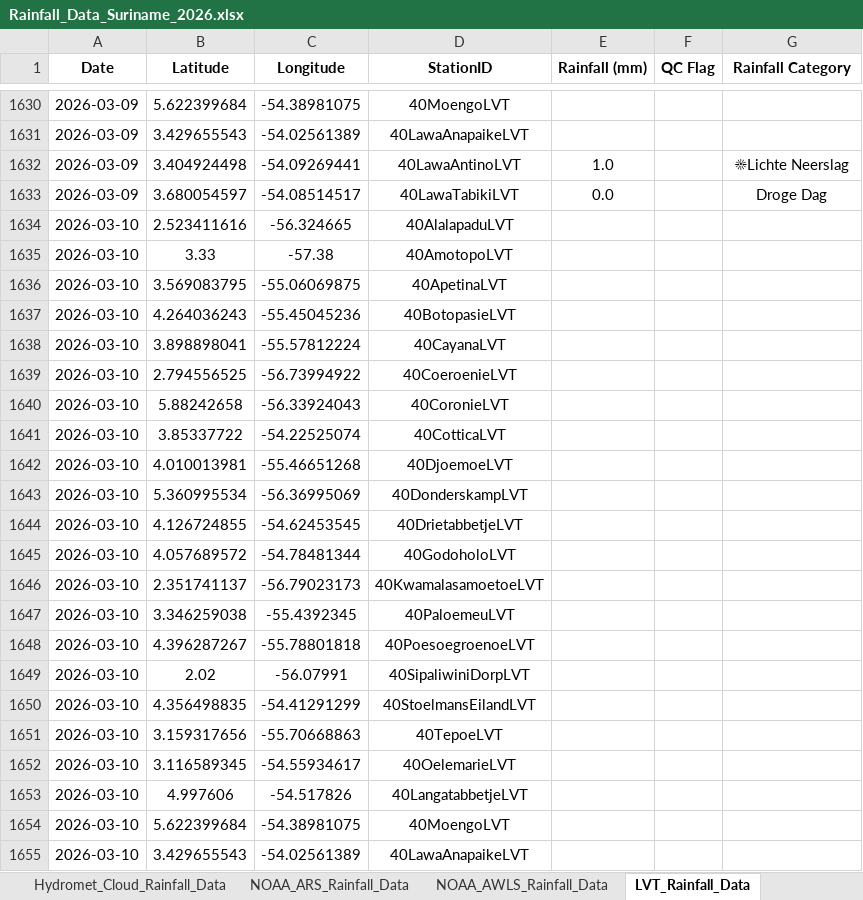
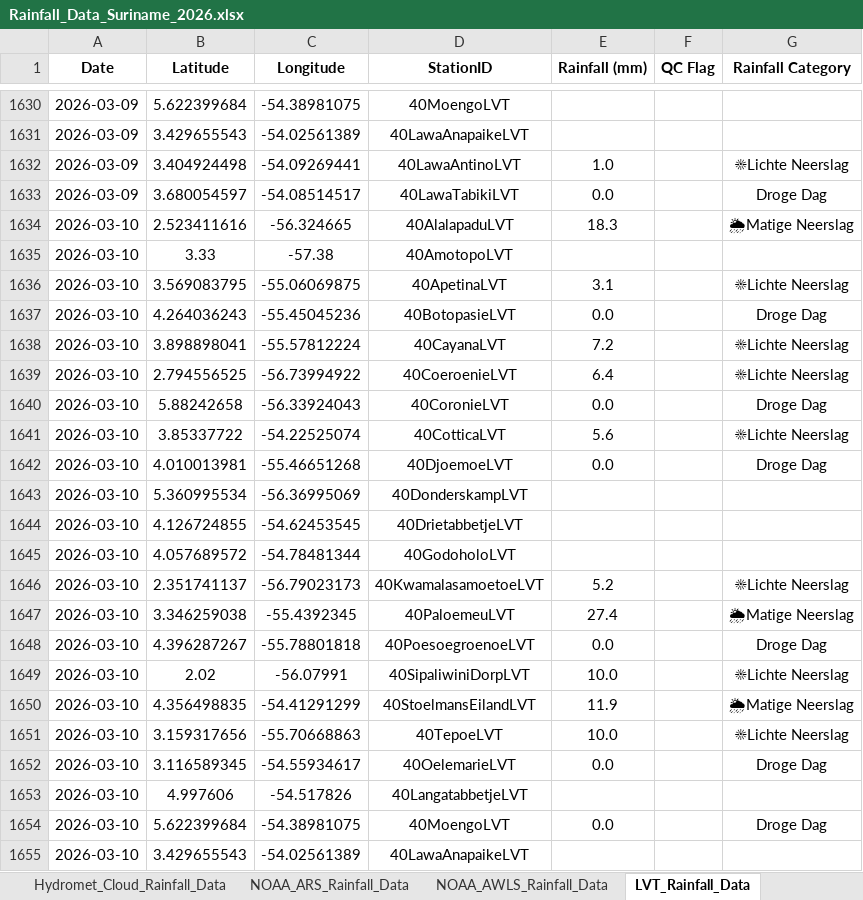
Before and after one commit to Felicia123-prog/suriname-climate-hazard-map, an Excel workbook: data/rainfall/Rainfall_Data_Suriname_2026.xlsx, sheet LVT_Rainfall_Data, drawn as a sheet; only a part is shown, gaps mark what is left out; values as stored, in another font and other column widths than the file's, no borders; the diff covers the shown part only; the diff names each change by its address in the sheet, - before the commit and + after, or states it on an @@ line.

```diff
--- a/data/rainfall/Rainfall_Data_Suriname_2026.xlsx (sheet LVT_Rainfall_Data)
+++ b/data/rainfall/Rainfall_Data_Suriname_2026.xlsx (sheet LVT_Rainfall_Data)
-E1634 (Rainfall (mm)): (empty)
+E1634 (Rainfall (mm)): 18.3
-G1634 (Rainfall Category): (empty)
+G1634 (Rainfall Category): 🌦Matige Neerslag
-E1636 (Rainfall (mm)): (empty)
+E1636 (Rainfall (mm)): 3.1
-G1636 (Rainfall Category): (empty)
+G1636 (Rainfall Category): ☀Lichte Neerslag
-E1637 (Rainfall (mm)): (empty)
+E1637 (Rainfall (mm)): 0.0
-G1637 (Rainfall Category): (empty)
+G1637 (Rainfall Category): Droge Dag
-E1638 (Rainfall (mm)): (empty)
+E1638 (Rainfall (mm)): 7.2
-G1638:G1639 (Rainfall Category): (empty)
+G1638:G1639 (Rainfall Category): ☀Lichte Neerslag
-E1639 (Rainfall (mm)): (empty)
+E1639 (Rainfall (mm)): 6.4
-E1640 (Rainfall (mm)): (empty)
+E1640 (Rainfall (mm)): 0.0
-G1640 (Rainfall Category): (empty)
+G1640 (Rainfall Category): Droge Dag
-E1641 (Rainfall (mm)): (empty)
+E1641 (Rainfall (mm)): 5.6
-G1641 (Rainfall Category): (empty)
+G1641 (Rainfall Category): ☀Lichte Neerslag
-E1642 (Rainfall (mm)): (empty)
+E1642 (Rainfall (mm)): 0.0
-G1642 (Rainfall Category): (empty)
+G1642 (Rainfall Category): Droge Dag
-E1646 (Rainfall (mm)): (empty)
+E1646 (Rainfall (mm)): 5.2
-G1646 (Rainfall Category): (empty)
+G1646 (Rainfall Category): ☀Lichte Neerslag
-E1647 (Rainfall (mm)): (empty)
+E1647 (Rainfall (mm)): 27.4
-G1647 (Rainfall Category): (empty)
+G1647 (Rainfall Category): 🌦Matige Neerslag
-E1648 (Rainfall (mm)): (empty)
+E1648 (Rainfall (mm)): 0.0
-G1648 (Rainfall Category): (empty)
+G1648 (Rainfall Category): Droge Dag
-E1649 (Rainfall (mm)): (empty)
+E1649 (Rainfall (mm)): 10.0
-G1649 (Rainfall Category): (empty)
+G1649 (Rainfall Category): ☀Lichte Neerslag
-E1650 (Rainfall (mm)): (empty)
+E1650 (Rainfall (mm)): 11.9
-G1650 (Rainfall Category): (empty)
+G1650 (Rainfall Category): 🌦Matige Neerslag
-E1651 (Rainfall (mm)): (empty)
+E1651 (Rainfall (mm)): 10.0
-G1651 (Rainfall Category): (empty)
+G1651 (Rainfall Category): ☀Lichte Neerslag
-E1652 (Rainfall (mm)): (empty)
+E1652 (Rainfall (mm)): 0.0
-G1652 (Rainfall Category): (empty)
+G1652 (Rainfall Category): Droge Dag
-E1654 (Rainfall (mm)): (empty)
+E1654 (Rainfall (mm)): 0.0
-G1654 (Rainfall Category): (empty)
+G1654 (Rainfall Category): Droge Dag
```
Also changed, not shown: 288 added rows and 146 edited cells elsewhere in this sheet, sheet Hydromet_Cloud_Rainfall_Data, sheet NOAA_ARS_Rainfall_Data, sheet Volunteer_Rainfal_Data, sheet NOAA_AWLS_Rainfall_Data.
